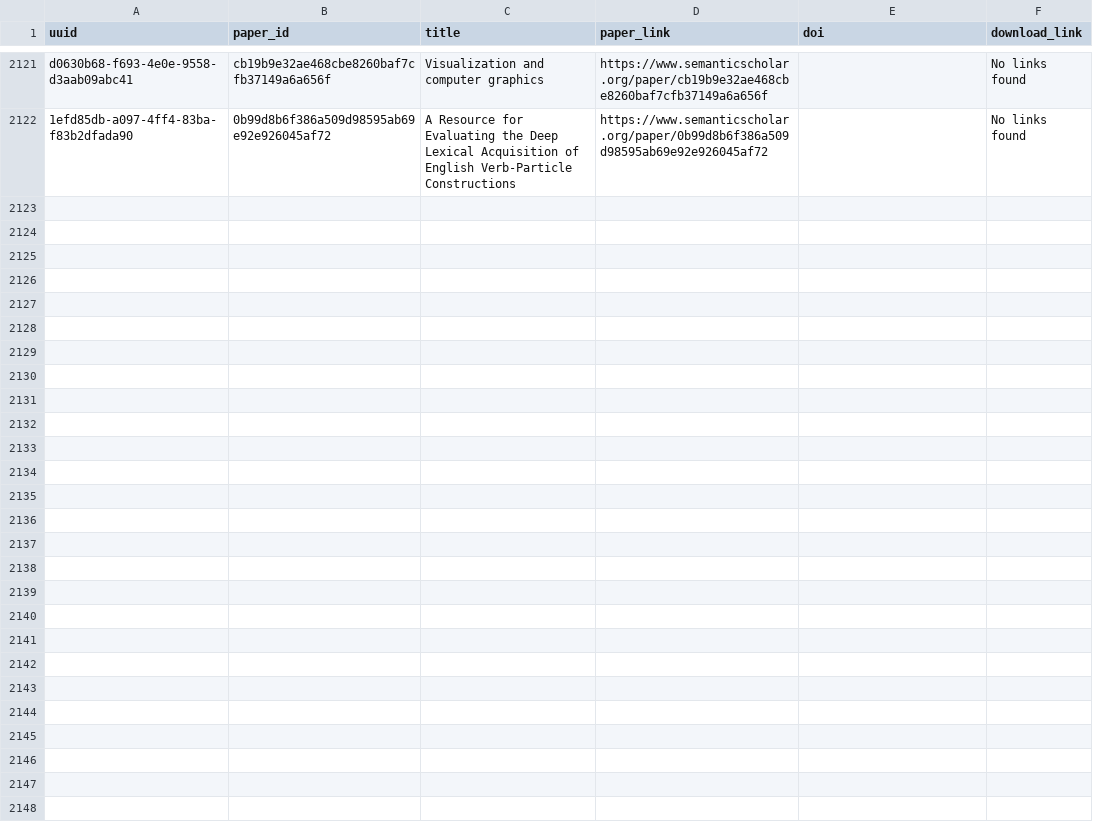
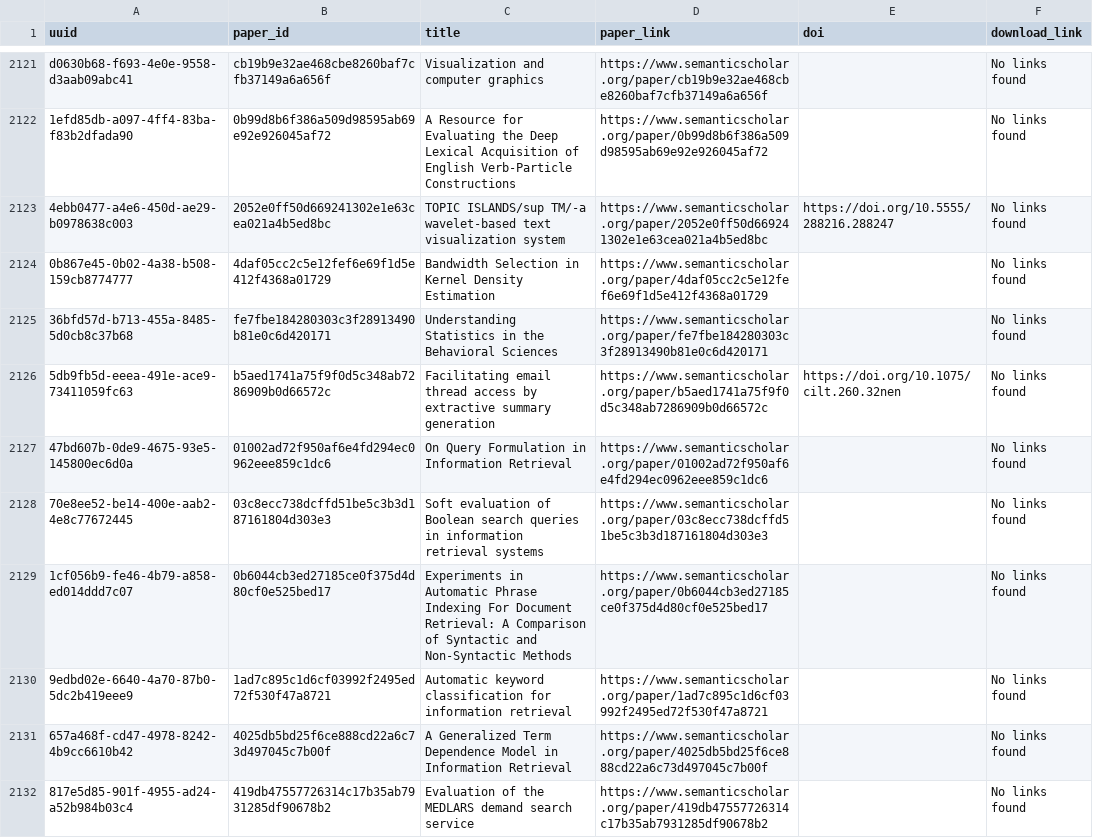
Before and after one commit to dev-SR/research-paper-downloader-pdf, a CSV file: data/info/not_found.csv, drawn as a sheet; only a part is shown, gaps mark what is left out; the diff names each change by its address in the sheet, - before the commit and + after, or states it on an @@ line.

```diff
--- a/data/info/not_found.csv
+++ b/data/info/not_found.csv
+row 2123: 4ebb0477-a4e6-450d-ae29-b0978638c003 | 2052e0ff50d669241302e1e63cea021a4b5ed8bc | TOPIC ISLANDS/sup TM/-a wavelet-based text visualization system | https://www.semanticscholar.org/paper/2052e0ff50d669241302e1e63cea021a4b5ed8bc | https://doi.org/10.5555/288216.288247 | No links found
+row 2124: 0b867e45-0b02-4a38-b508-159cb8774777 | 4daf05cc2c5e12fef6e69f1d5e412f4368a01729 | Bandwidth Selection in Kernel Density Estimation | https://www.semanticscholar.org/paper/4daf05cc2c5e12fef6e69f1d5e412f4368a01729 |  | No links found
+row 2125: 36bfd57d-b713-455a-8485-5d0cb8c37b68 | fe7fbe184280303c3f28913490b81e0c6d420171 | Understanding Statistics in the Behavioral Sciences | https://www.semanticscholar.org/paper/fe7fbe184280303c3f28913490b81e0c6d420171 |  | No links found
+row 2126: 5db9fb5d-eeea-491e-ace9-73411059fc63 | b5aed1741a75f9f0d5c348ab7286909b0d66572c | Facilitating email thread access by extractive summary generation | https://www.semanticscholar.org/paper/b5aed1741a75f9f0d5c348ab7286909b0d66572c | https://doi.org/10.1075/cilt.260.32nen | No links found
+row 2127: 47bd607b-0de9-4675-93e5-145800ec6d0a | 01002ad72f950af6e4fd294ec0962eee859c1dc6 | On Query Formulation in Information Retrieval | https://www.semanticscholar.org/paper/01002ad72f950af6e4fd294ec0962eee859c1dc6 |  | No links found
+row 2128: 70e8ee52-be14-400e-aab2-4e8c77672445 | 03c8ecc738dcffd51be5c3b3d187161804d303e3 | Soft evaluation of Boolean search queries in information retrieval systems | https://www.semanticscholar.org/paper/03c8ecc738dcffd51be5c3b3d187161804d303e3 |  | No links found
+row 2129: 1cf056b9-fe46-4b79-a858-ed014ddd7c07 | 0b6044cb3ed27185ce0f375d4d80cf0e525bed17 | Experiments in Automatic Phrase Indexing For Document Retrieval: A Comparison of Syntactic and Non-Syntactic Methods | https://www.semanticscholar.org/paper/0b6044cb3ed27185ce0f375d4d80cf0e525bed17 |  | No links found
+row 2130: 9edbd02e-6640-4a70-87b0-5dc2b419eee9 | 1ad7c895c1d6cf03992f2495ed72f530f47a8721 | Automatic keyword classification for information retrieval | https://www.semanticscholar.org/paper/1ad7c895c1d6cf03992f2495ed72f530f47a8721 |  | No links found
+row 2131: 657a468f-cd47-4978-8242-4b9cc6610b42 | 4025db5bd25f6ce888cd22a6c73d497045c7b00f | A Generalized Term Dependence Model in Information Retrieval | https://www.semanticscholar.org/paper/4025db5bd25f6ce888cd22a6c73d497045c7b00f |  | No links found
+row 2132: 817e5d85-901f-4955-ad24-a52b984b03c4 | 419db47557726314c17b35ab7931285df90678b2 | Evaluation of the MEDLARS demand search service | https://www.semanticscholar.org/paper/419db47557726314c17b35ab7931285df90678b2 |  | No links found
```
Also changed, not shown: data/info/errors.csv, 2 other files.
